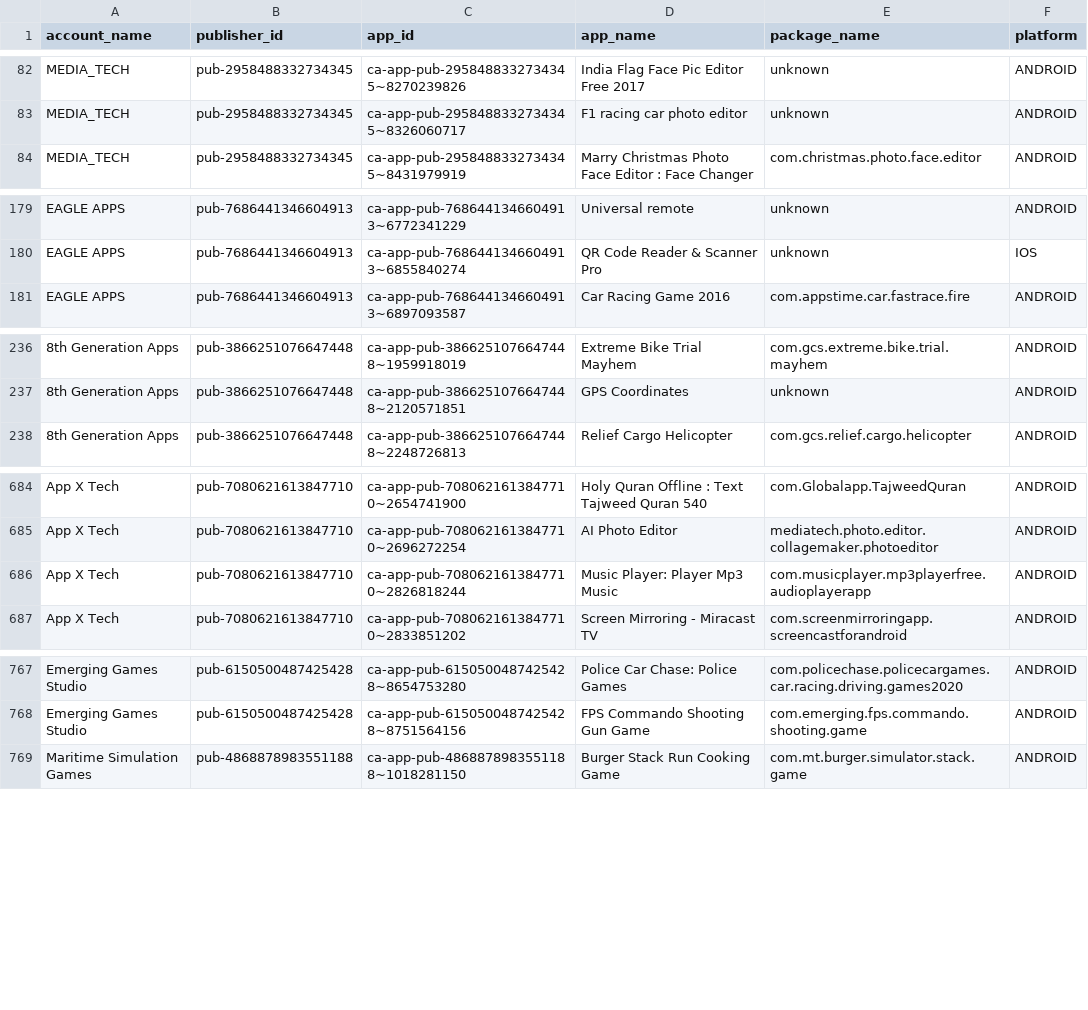
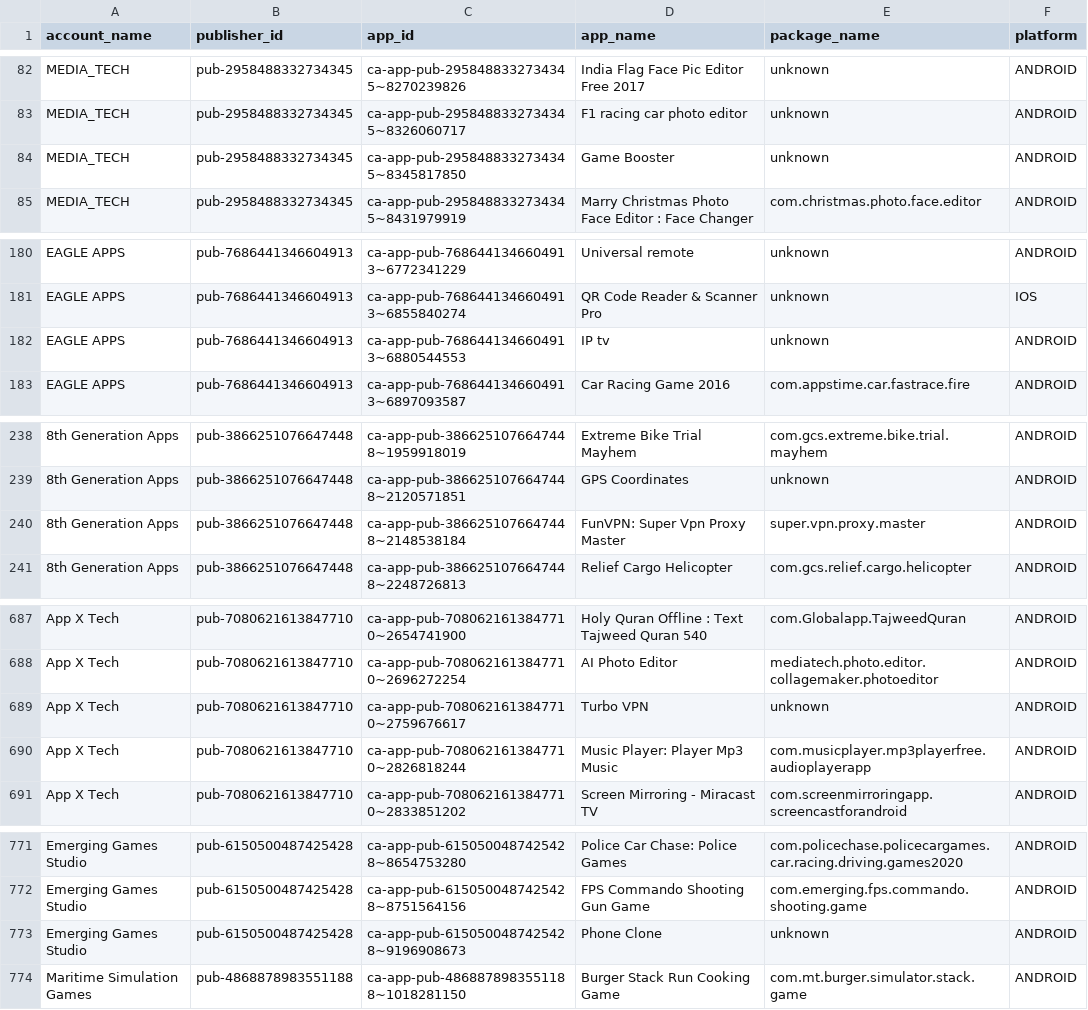
Before and after one commit to Automation2-admob/fcast-ad-engine, a CSV file: admob_apps_list.csv, drawn as a sheet; only a part is shown, gaps mark what is left out; the diff covers the shown part only; the diff names each change by its address in the sheet, - before the commit and + after, or states it on an @@ line.

```diff
--- a/admob_apps_list.csv
+++ b/admob_apps_list.csv
+row 84: MEDIA_TECH | pub-2958488332734345 | ca-app-pub-2958488332734345~8345817850 | Game Booster | unknown | ANDROID
+row 182: EAGLE APPS | pub-7686441346604913 | ca-app-pub-7686441346604913~6880544553 | IP tv | unknown | ANDROID
+row 240: 8th Generation Apps | pub-3866251076647448 | ca-app-pub-3866251076647448~2148538184 | FunVPN: Super Vpn Proxy Master | super.vpn.proxy.master | ANDROID
+row 689: App X Tech | pub-7080621613847710 | ca-app-pub-7080621613847710~2759676617 | Turbo VPN | unknown | ANDROID
+row 773: Emerging Games Studio | pub-6150500487425428 | ca-app-pub-6150500487425428~9196908673 | Phone Clone | unknown | ANDROID
```
Also changed, not shown: 5 added rows and 8 edited cells elsewhere in this file.
